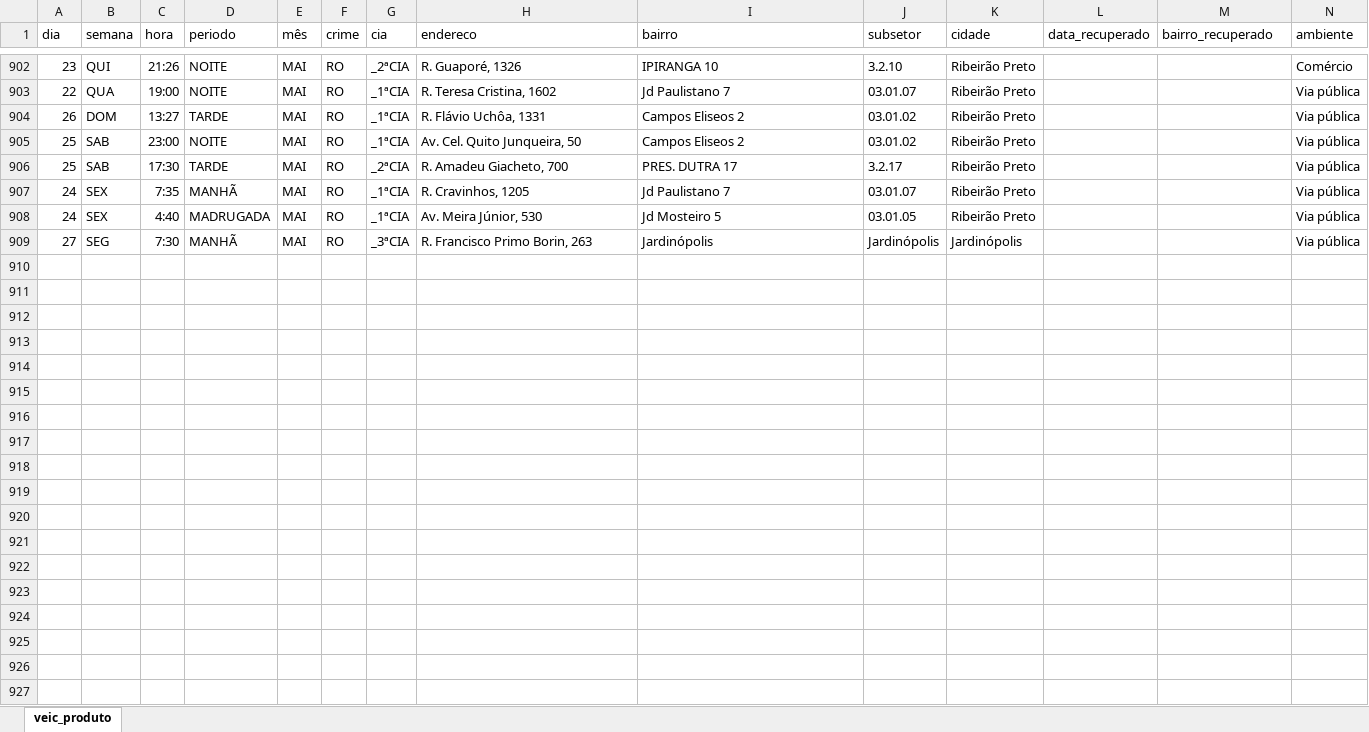
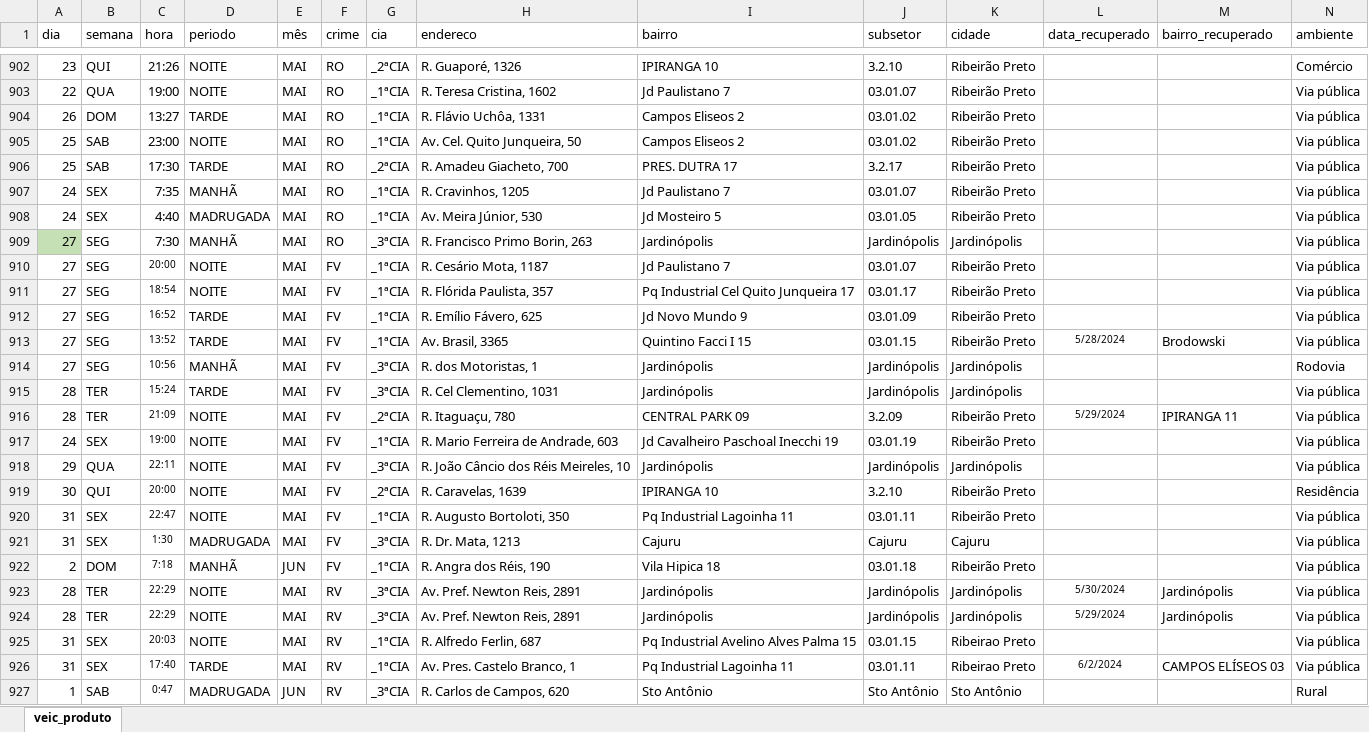
Before and after one commit to Vipires19/projetopm, an Excel workbook: veic_produto.xlsx, sheet veic_produto, drawn as a sheet; only a part is shown, gaps mark what is left out; values as stored, in another font and other column widths than the file's, no borders; rows hold the shown columns only; the diff covers the shown part only; the diff names each change by its address in the sheet, - before the commit and + after, or states it on an @@ line.

Commit message:
Add files via upload

```diff
--- a/veic_produto.xlsx (sheet veic_produto)
+++ b/veic_produto.xlsx (sheet veic_produto)
-A909 fill: none
+A909 fill: #C5E0B4
+row 910: 27 | SEG | 20:00 | NOITE | MAI | FV | _1ªCIA | R. Cesário Mota, 1187 | Jd Paulistano 7 | 03.01.07 | Ribeirão Preto |  |  | Via pública
+row 911: 27 | SEG | 18:54 | NOITE | MAI | FV | _1ªCIA | R. Flórida Paulista, 357 | Pq Industrial Cel Quito Junqueira 17 | 03.01.17 | Ribeirão Preto |  |  | Via pública
+row 912: 27 | SEG | 16:52 | TARDE | MAI | FV | _1ªCIA | R. Emílio Fávero, 625 | Jd Novo Mundo 9 | 03.01.09 | Ribeirão Preto |  |  | Via pública
+row 913: 27 | SEG | 13:52 | TARDE | MAI | FV | _1ªCIA | Av. Brasil, 3365 | Quintino Facci I 15 | 03.01.15 | Ribeirão Preto | 5/28/2024 | Brodowski | Via pública
+row 914: 27 | SEG | 10:56 | MANHÃ | MAI | FV | _3ªCIA | R. dos Motoristas, 1 | Jardinópolis | Jardinópolis | Jardinópolis |  |  | Rodovia
+row 915: 28 | TER | 15:24 | TARDE | MAI | FV | _3ªCIA | R. Cel Clementino, 1031 | Jardinópolis | Jardinópolis | Jardinópolis |  |  | Via pública
+row 916: 28 | TER | 21:09 | NOITE | MAI | FV | _2ªCIA | R. Itaguaçu, 780 | CENTRAL PARK 09 | 3.2.09 | Ribeirão Preto | 5/29/2024 | IPIRANGA 11 | Via pública
+row 917: 24 | SEX | 19:00 | NOITE | MAI | FV | _1ªCIA | R. Mario Ferreira de Andrade, 603 | Jd Cavalheiro Paschoal Inecchi 19 | 03.01.19 | Ribeirão Preto |  |  | Via pública
+row 918: 29 | QUA | 22:11 | NOITE | MAI | FV | _3ªCIA | R. João Câncio dos Réis Meireles, 10 | Jardinópolis | Jardinópolis | Jardinópolis |  |  | Via pública
+row 919: 30 | QUI | 20:00 | NOITE | MAI | FV | _2ªCIA | R. Caravelas, 1639 | IPIRANGA 10 | 3.2.10 | Ribeirão Preto |  |  | Residência
+row 920: 31 | SEX | 22:47 | NOITE | MAI | FV | _1ªCIA | R. Augusto Bortoloti, 350 | Pq Industrial Lagoinha 11 | 03.01.11 | Ribeirão Preto |  |  | Via pública
+row 921: 31 | SEX | 1:30 | MADRUGADA | MAI | FV | _3ªCIA | R. Dr. Mata, 1213 | Cajuru | Cajuru | Cajuru |  |  | Via pública
+row 922: 2 | DOM | 7:18 | MANHÃ | JUN | FV | _1ªCIA | R. Angra dos Réis, 190 | Vila Hipica 18 | 03.01.18 | Ribeirão Preto |  |  | Via pública
+row 923: 28 | TER | 22:29 | NOITE | MAI | RV | _3ªCIA | Av. Pref. Newton Reis, 2891 | Jardinópolis | Jardinópolis | Jardinópolis | 5/30/2024 | Jardinópolis | Via pública
+row 924: 28 | TER | 22:29 | NOITE | MAI | RV | _3ªCIA | Av. Pref. Newton Reis, 2891 | Jardinópolis | Jardinópolis | Jardinópolis | 5/29/2024 | Jardinópolis | Via pública
+row 925: 31 | SEX | 20:03 | NOITE | MAI | RV | _1ªCIA | R. Alfredo Ferlin, 687 | Pq Industrial Avelino Alves Palma 15 | 03.01.15 | Ribeirao Preto |  |  | Via pública
+row 926: 31 | SEX | 17:40 | TARDE | MAI | RV | _1ªCIA | Av. Pres. Castelo Branco, 1 | Pq Industrial Lagoinha 11 | 03.01.11 | Ribeirao Preto | 6/2/2024 | CAMPOS ELÍSEOS 03 | Via pública
+row 927: 1 | SAB | 0:47 | MADRUGADA | JUN | RV | _3ªCIA | R. Carlos de Campos, 620 | Sto Antônio | Sto Antônio | Sto Antônio |  |  | Rural
```
Also changed, not shown: 25 added rows and cell formats elsewhere in this sheet.
